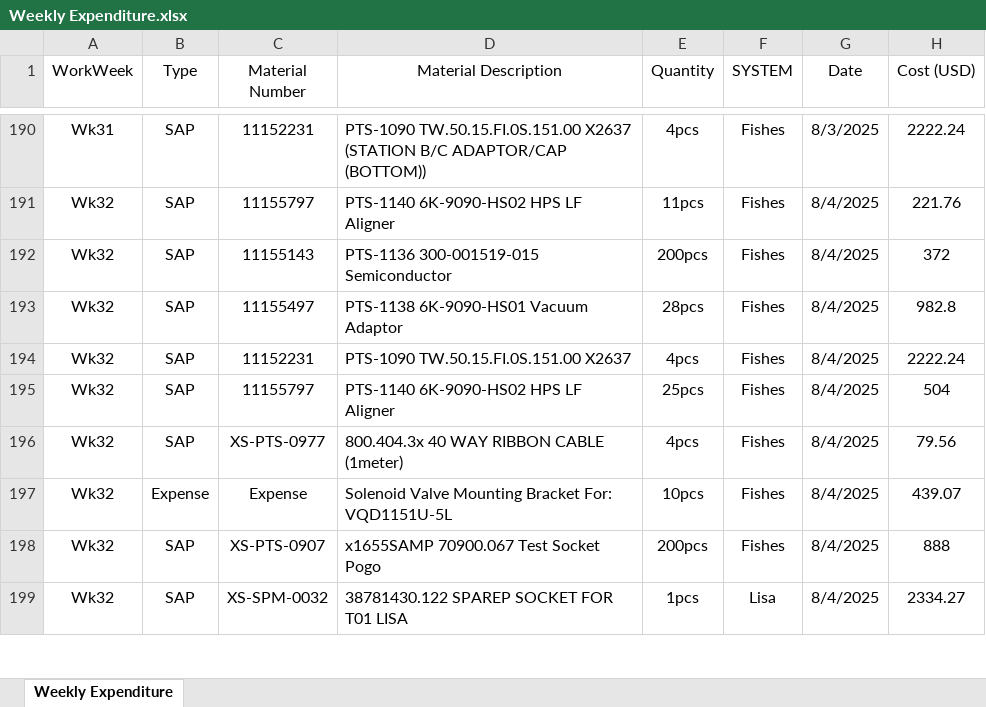
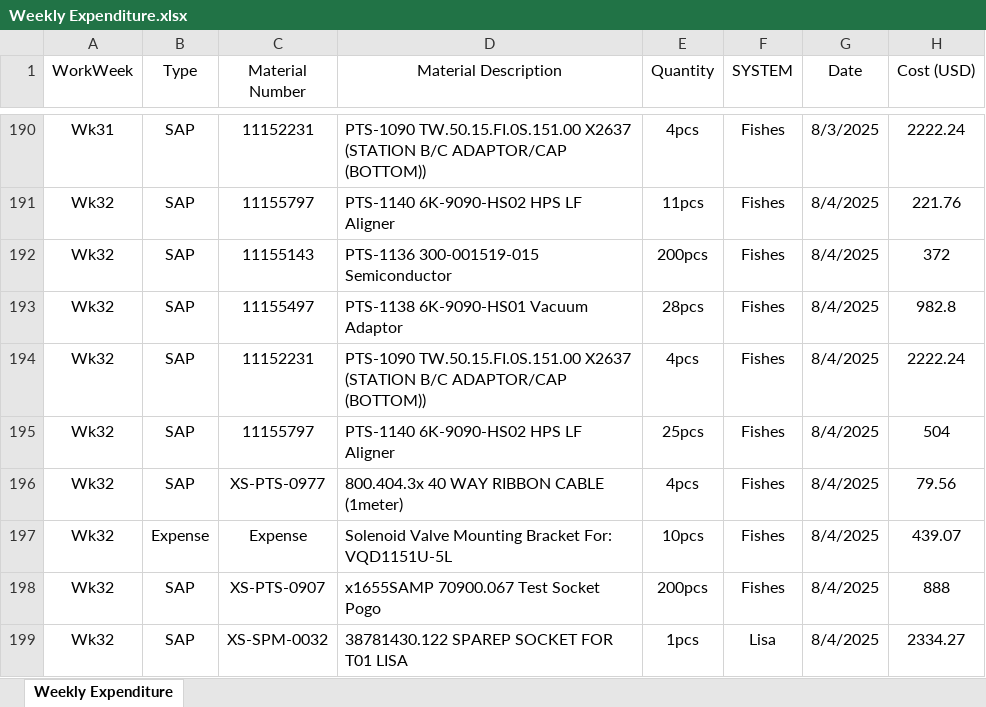
Before and after one commit to azhararkam/weekly-dashboard, an Excel workbook: Weekly Expenditure.xlsx, sheet Weekly Expenditure, drawn as a sheet; only a part is shown, gaps mark what is left out; values as stored, in another font and other column widths than the file's, no borders; the diff names each change by its address in the sheet, - before the commit and + after, or states it on an @@ line.

Commit message:
≡ƒôè Weekly data update

```diff
--- a/Weekly Expenditure.xlsx (sheet Weekly Expenditure)
+++ b/Weekly Expenditure.xlsx (sheet Weekly Expenditure)
-D194 (Material Description): …TW.50.15.FI.0S.151.00 X2637
+D194 (Material Description): …TW.50.15.FI.0S.151.00 X2637 (STATION B/C ADAPTOR/CAP (BOTTOM))
```
